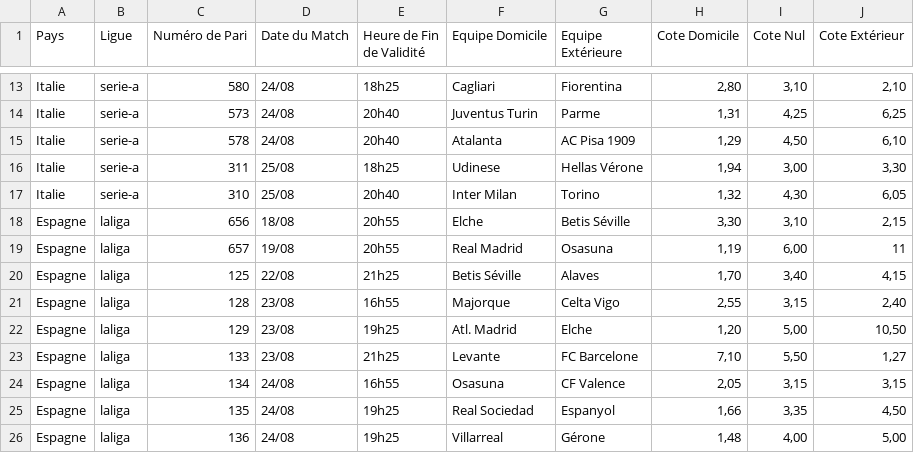
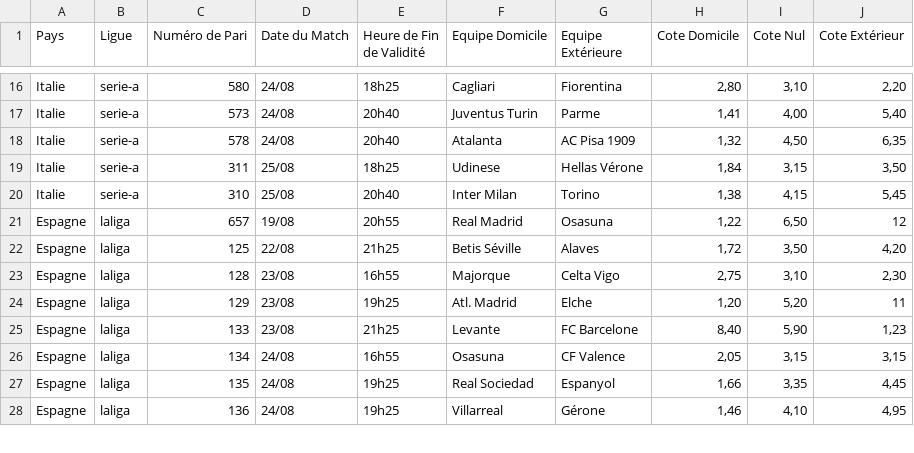
Before and after one commit to Metimer/Goalytics, a CSV file: cotes_du_jour.csv, drawn as a sheet; only a part is shown, gaps mark what is left out; removed rows and columns are numbered as before the commit, all else as after; the diff covers the shown part only; the diff names each change by its address in the sheet, - before the commit and + after, or states it on an @@ line.

Commit message:
Mise à jour des fichiers CSV des cotes

```diff
--- a/cotes_du_jour.csv
+++ b/cotes_du_jour.csv
-J16 (Cote Extérieur): 2,10
+J16 (Cote Extérieur): 2,20
-H17 (Cote Domicile): 1,31
+H17 (Cote Domicile): 1,41
-I17 (Cote Nul): 4,25
+I17 (Cote Nul): 4,00
-J17 (Cote Extérieur): 6,25
+J17 (Cote Extérieur): 5,40
-H18 (Cote Domicile): 1,29
+H18 (Cote Domicile): 1,32
-J18 (Cote Extérieur): 6,10
+J18 (Cote Extérieur): 6,35
-H19 (Cote Domicile): 1,94
+H19 (Cote Domicile): 1,84
-I19 (Cote Nul): 3,00
+I19 (Cote Nul): 3,15
-J19 (Cote Extérieur): 3,30
+J19 (Cote Extérieur): 3,50
-H20 (Cote Domicile): 1,32
+H20 (Cote Domicile): 1,38
-I20 (Cote Nul): 4,30
+I20 (Cote Nul): 4,15
-J20 (Cote Extérieur): 6,05
+J20 (Cote Extérieur): 5,45
-row 18: Espagne | laliga | 656 | 18/08 | 20h55 | Elche | Betis Séville | 3,30 | 3,10 | 2,15
-H21 (Cote Domicile): 1,19
+H21 (Cote Domicile): 1,22
-I21 (Cote Nul): 6,00
+I21 (Cote Nul): 6,50
-J21 (Cote Extérieur): 11
+J21 (Cote Extérieur): 12
-H22 (Cote Domicile): 1,70
+H22 (Cote Domicile): 1,72
-I22 (Cote Nul): 3,40
+I22 (Cote Nul): 3,50
-J22 (Cote Extérieur): 4,15
+J22 (Cote Extérieur): 4,20
-H23 (Cote Domicile): 2,55
+H23 (Cote Domicile): 2,75
-I23 (Cote Nul): 3,15
+I23 (Cote Nul): 3,10
-J23 (Cote Extérieur): 2,40
+J23 (Cote Extérieur): 2,30
-I24 (Cote Nul): 5,00
+I24 (Cote Nul): 5,20
-J24 (Cote Extérieur): 10,50
+J24 (Cote Extérieur): 11
-H25 (Cote Domicile): 7,10
+H25 (Cote Domicile): 8,40
-I25 (Cote Nul): 5,50
+I25 (Cote Nul): 5,90
-J25 (Cote Extérieur): 1,27
+J25 (Cote Extérieur): 1,23
-J27 (Cote Extérieur): 4,50
+J27 (Cote Extérieur): 4,45
-H28 (Cote Domicile): 1,48
+H28 (Cote Domicile): 1,46
-I28 (Cote Nul): 4,00
+I28 (Cote Nul): 4,10
-J28 (Cote Extérieur): 5,00
+J28 (Cote Extérieur): 4,95
```
Also changed, not shown: 3 added rows, 1 removed row and 85 edited cells elsewhere in this file.
